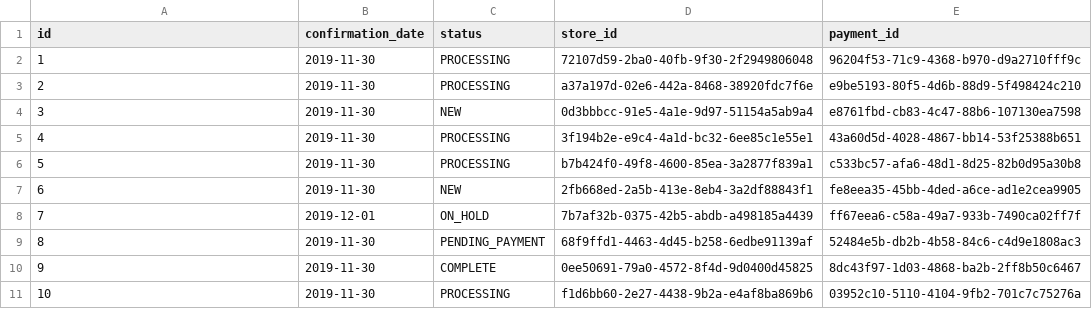
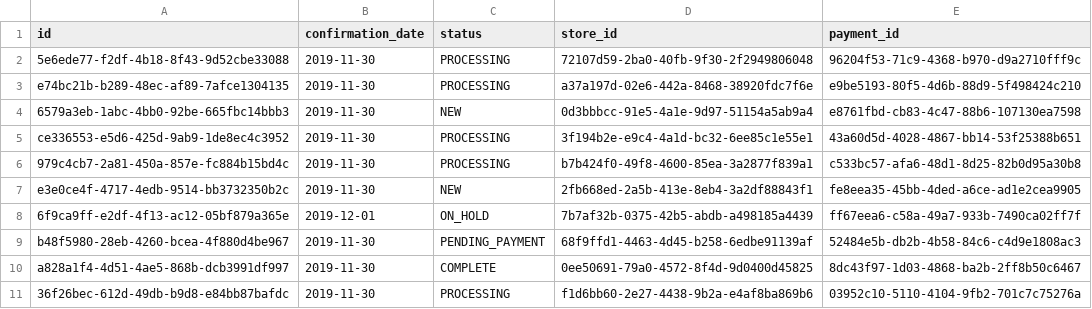
Before and after one commit to eaglebh/backend-challenge, a CSV file: order/src/main/resources/config/liquibase/fake-data/order_info.csv, drawn as a sheet.

```diff
--- a/order/src/main/resources/config/liquibase/fake-data/order_info.csv
+++ b/order/src/main/resources/config/liquibase/fake-data/order_info.csv
@@ -1,11 +1,11 @@
 id;confirmation_date;status;store_id;payment_id
-1;2019-11-30;PROCESSING;72107d59-2ba0-40fb-9f30-2f2949806048;96204f53-71c9-4368-b970-d9a2710fff9c
-2;2019-11-30;PROCESSING;a37a197d-02e6-442a-8468-38920fdc7f6e;e9be5193-80f5-4d6b-88d9-5f498424c210
-3;2019-11-30;NEW;0d3bbbcc-91e5-4a1e-9d97-51154a5ab9a4;e8761fbd-cb83-4c47-88b6-107130ea7598
-4;2019-11-30;PROCESSING;3f194b2e-e9c4-4a1d-bc32-6ee85c1e55e1;43a60d5d-4028-4867-bb14-53f25388b651
-5;2019-11-30;PROCESSING;b7b424f0-49f8-4600-85ea-3a2877f839a1;c533bc57-afa6-48d1-8d25-82b0d95a30b8
-6;2019-11-30;NEW;2fb668ed-2a5b-413e-8eb4-3a2df88843f1;fe8eea35-45bb-4ded-a6ce-ad1e2cea9905
-7;2019-12-01;ON_HOLD;7b7af32b-0375-42b5-abdb-a498185a4439;ff67eea6-c58a-49a7-933b-7490ca02ff7f
-8;2019-11-30;PENDING_PAYMENT;68f9ffd1-4463-4d45-b258-6edbe91139af;52484e5b-db2b-4b58-84c6-c4d9e1808ac3
-9;2019-11-30;COMPLETE;0ee50691-79a0-4572-8f4d-9d0400d45825;8dc43f97-1d03-4868-ba2b-2ff8b50c6467
-10;2019-11-30;PROCESSING;f1d6bb60-2e27-4438-9b2a-e4af8ba869b6;03952c10-5110-4104-9fb2-701c7c75276a
+5e6ede77-f2df-4b18-8f43-9d52cbe33088;2019-11-30;PROCESSING;72107d59-2ba0-40fb-9f30-2f2949806048;96204f53-71c9-4368-b970-d9a2710fff9c
+e74bc21b-b289-48ec-af89-7afce1304135;2019-11-30;PROCESSING;a37a197d-02e6-442a-8468-38920fdc7f6e;e9be5193-80f5-4d6b-88d9-5f498424c210
+6579a3eb-1abc-4bb0-92be-665fbc14bbb3;2019-11-30;NEW;0d3bbbcc-91e5-4a1e-9d97-51154a5ab9a4;e8761fbd-cb83-4c47-88b6-107130ea7598
+ce336553-e5d6-425d-9ab9-1de8ec4c3952;2019-11-30;PROCESSING;3f194b2e-e9c4-4a1d-bc32-6ee85c1e55e1;43a60d5d-4028-4867-bb14-53f25388b651
+979c4cb7-2a81-450a-857e-fc884b15bd4c;2019-11-30;PROCESSING;b7b424f0-49f8-4600-85ea-3a2877f839a1;c533bc57-afa6-48d1-8d25-82b0d95a30b8
+e3e0ce4f-4717-4edb-9514-bb3732350b2c;2019-11-30;NEW;2fb668ed-2a5b-413e-8eb4-3a2df88843f1;fe8eea35-45bb-4ded-a6ce-ad1e2cea9905
+6f9ca9ff-e2df-4f13-ac12-05bf879a365e;2019-12-01;ON_HOLD;7b7af32b-0375-42b5-abdb-a498185a4439;ff67eea6-c58a-49a7-933b-7490ca02ff7f
+b48f5980-28eb-4260-bcea-4f880d4be967;2019-11-30;PENDING_PAYMENT;68f9ffd1-4463-4d45-b258-6edbe91139af;52484e5b-db2b-4b58-84c6-c4d9e1808ac3
+a828a1f4-4d51-4ae5-868b-dcb3991df997;2019-11-30;COMPLETE;0ee50691-79a0-4572-8f4d-9d0400d45825;8dc43f97-1d03-4868-ba2b-2ff8b50c6467
+36f26bec-612d-49db-b9d8-e84bb87bafdc;2019-11-30;PROCESSING;f1d6bb60-2e27-4438-9b2a-e4af8ba869b6;03952c10-5110-4104-9fb2-701c7c75276a
```
Also changed, not shown: order/src/main/resources/config/liquibase/fake-data/address.csv, order/src/main/resources/config/liquibase/fake-data/order_item.csv, 39 other files.
